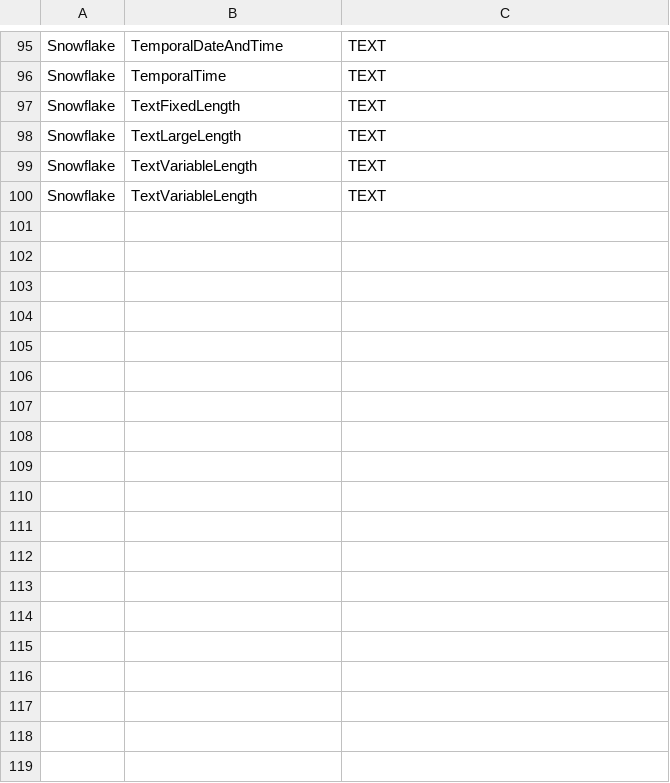
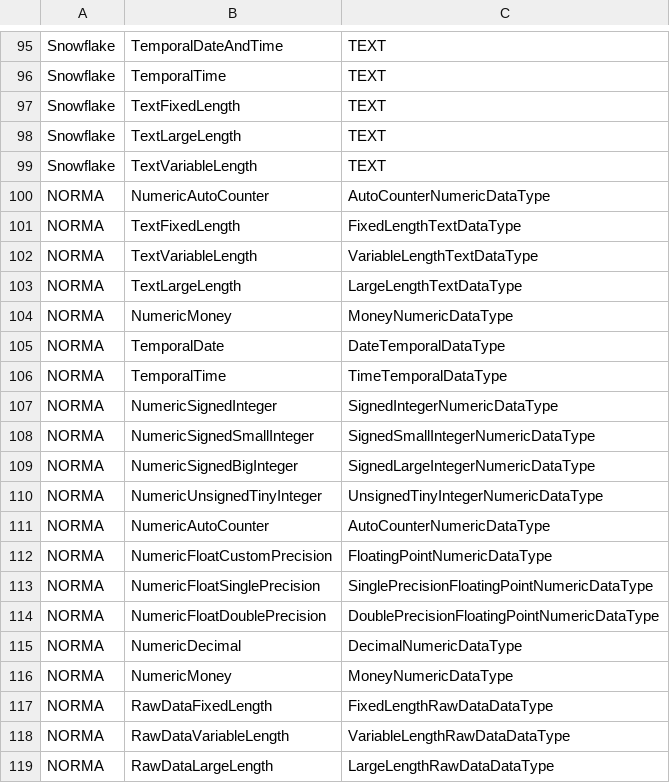
Before and after one commit to FactEngineCommunity/Boston, a CSV file: Boston/database/databasedatatypes/bostondatabasedatattypes.csv, drawn as a sheet; only a part is shown, gaps mark what is left out; removed rows and columns are numbered as before the commit, all else as after; the diff covers the shown part only; the diff names each change by its address in the sheet, - before the commit and + after, or states it on an @@ line.

Commit message:
- Prepping for v6.0 Release - Implemented NORMA data types.

```diff
--- a/Boston/database/databasedatatypes/bostondatabasedatattypes.csv
+++ b/Boston/database/databasedatatypes/bostondatabasedatattypes.csv
-row 100: Snowflake | TextVariableLength | TEXT
+row 100: NORMA | NumericAutoCounter | AutoCounterNumericDataType
+row 101: NORMA | TextFixedLength | FixedLengthTextDataType
+row 102: NORMA | TextVariableLength | VariableLengthTextDataType
+row 103: NORMA | TextLargeLength | LargeLengthTextDataType
+row 104: NORMA | NumericMoney | MoneyNumericDataType
+row 105: NORMA | TemporalDate | DateTemporalDataType
+row 106: NORMA | TemporalTime | TimeTemporalDataType
+row 107: NORMA | NumericSignedInteger | SignedIntegerNumericDataType
+row 108: NORMA | NumericSignedSmallInteger | SignedSmallIntegerNumericDataType
+row 109: NORMA | NumericSignedBigInteger | SignedLargeIntegerNumericDataType
+row 110: NORMA | NumericUnsignedTinyInteger | UnsignedTinyIntegerNumericDataType
+row 111: NORMA | NumericAutoCounter | AutoCounterNumericDataType
+row 112: NORMA | NumericFloatCustomPrecision | FloatingPointNumericDataType
+row 113: NORMA | NumericFloatSinglePrecision | SinglePrecisionFloatingPointNumericDataType
+row 114: NORMA | NumericFloatDoublePrecision | DoublePrecisionFloatingPointNumericDataType
+row 115: NORMA | NumericDecimal | DecimalNumericDataType
+row 116: NORMA | NumericMoney | MoneyNumericDataType
+row 117: NORMA | RawDataFixedLength | FixedLengthRawDataDataType
+row 118: NORMA | RawDataVariableLength | VariableLengthRawDataDataType
+row 119: NORMA | RawDataLargeLength | LargeLengthRawDataDataType
```
Also changed, not shown: 10 added rows elsewhere in this file, 1 other file.
